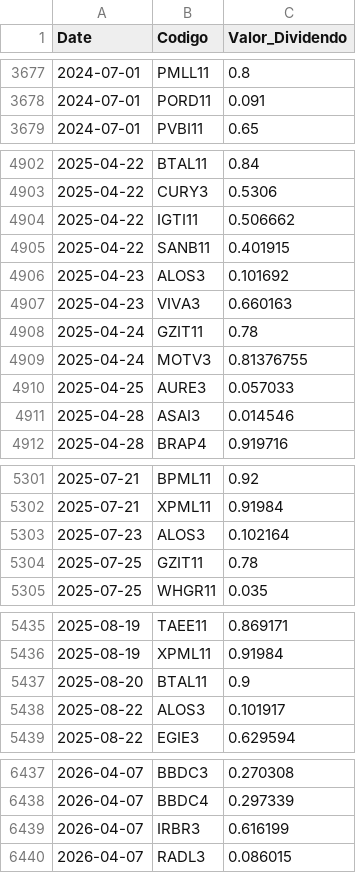
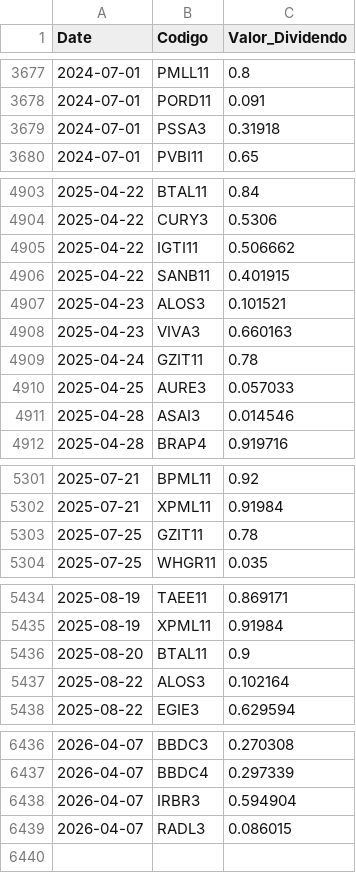
Before and after one commit to GabrielSantos15/brazilian-market-analytics, a CSV file: dados/f_dividendos.csv, drawn as a sheet; only a part is shown, gaps mark what is left out.

```diff
--- a/dados/f_dividendos.csv
+++ b/dados/f_dividendos.csv
@@ -3678,2 +3678,3 @@ Date,Codigo,Valor_Dividendo
 2024-07-01,PORD11,0.091
+2024-07-01,PSSA3,0.31918
 2024-07-01,PVBI11,0.65
@@ -4905,6 +4906,5 @@ Date,Codigo,Valor_Dividendo
 2025-04-22,SANB11,0.401915
-2025-04-23,ALOS3,0.101692
+2025-04-23,ALOS3,0.101521
 2025-04-23,VIVA3,0.660163
 2025-04-24,GZIT11,0.78
-2025-04-24,MOTV3,0.81376755
 2025-04-25,AURE3,0.057033
@@ -5302,3 +5302,2 @@ Date,Codigo,Valor_Dividendo
 2025-07-21,XPML11,0.91984
-2025-07-23,ALOS3,0.102164
 2025-07-25,GZIT11,0.78
@@ -5437,3 +5436,3 @@ Date,Codigo,Valor_Dividendo
 2025-08-20,BTAL11,0.9
-2025-08-22,ALOS3,0.101917
+2025-08-22,ALOS3,0.102164
 2025-08-22,EGIE3,0.629594
@@ -6438,3 +6437,3 @@ Date,Codigo,Valor_Dividendo
 2026-04-07,BBDC4,0.297339
-2026-04-07,IRBR3,0.616199
+2026-04-07,IRBR3,0.594904
 2026-04-07,RADL3,0.086015
```
Also changed, not shown: 1 other file.
